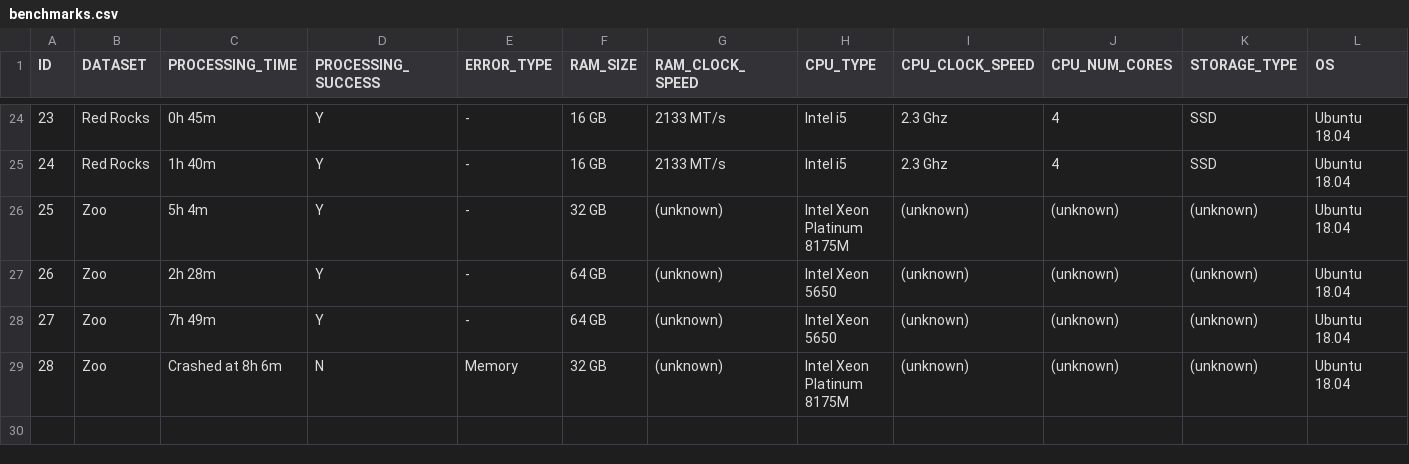
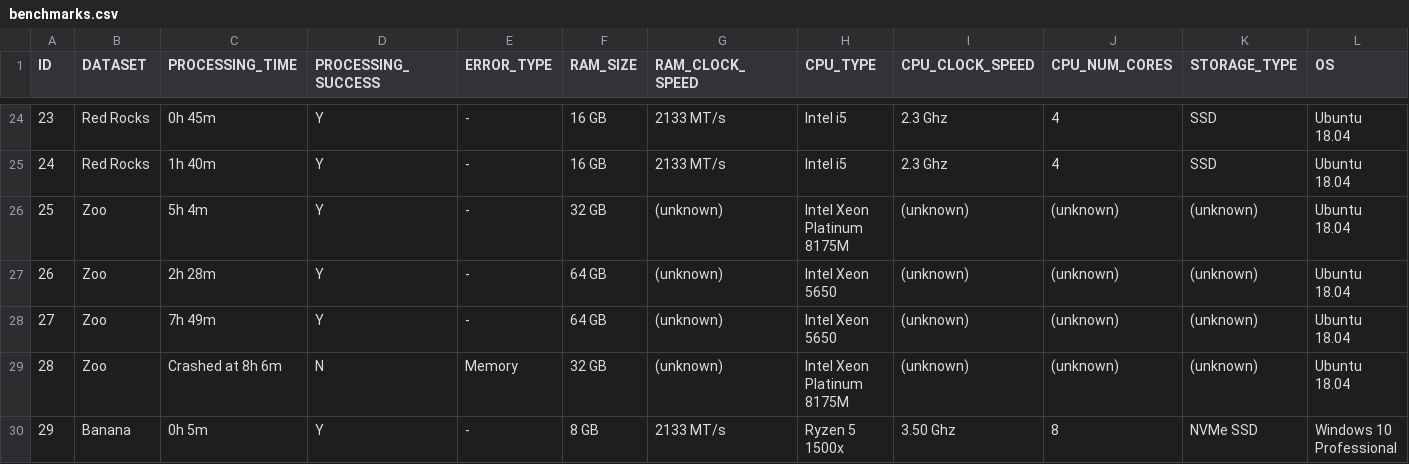
Before and after one commit to OpenDroneMap/odm-benchmarks, a CSV file: data/benchmarks.csv, drawn as a sheet; only a part is shown, gaps mark what is left out; rows hold the shown columns only; the diff names each change by its address in the sheet, - before the commit and + after, or states it on an @@ line.

Commit message:
Update benchmarks.csv

```diff
--- a/data/benchmarks.csv
+++ b/data/benchmarks.csv
+row 30: 29 | Banana | 0h 5m | Y | - | 8 GB | 2133 MT/s | Ryzen 5 1500x | 3.50 Ghz | 8 | NVMe SSD | Windows 10 Professional
```
